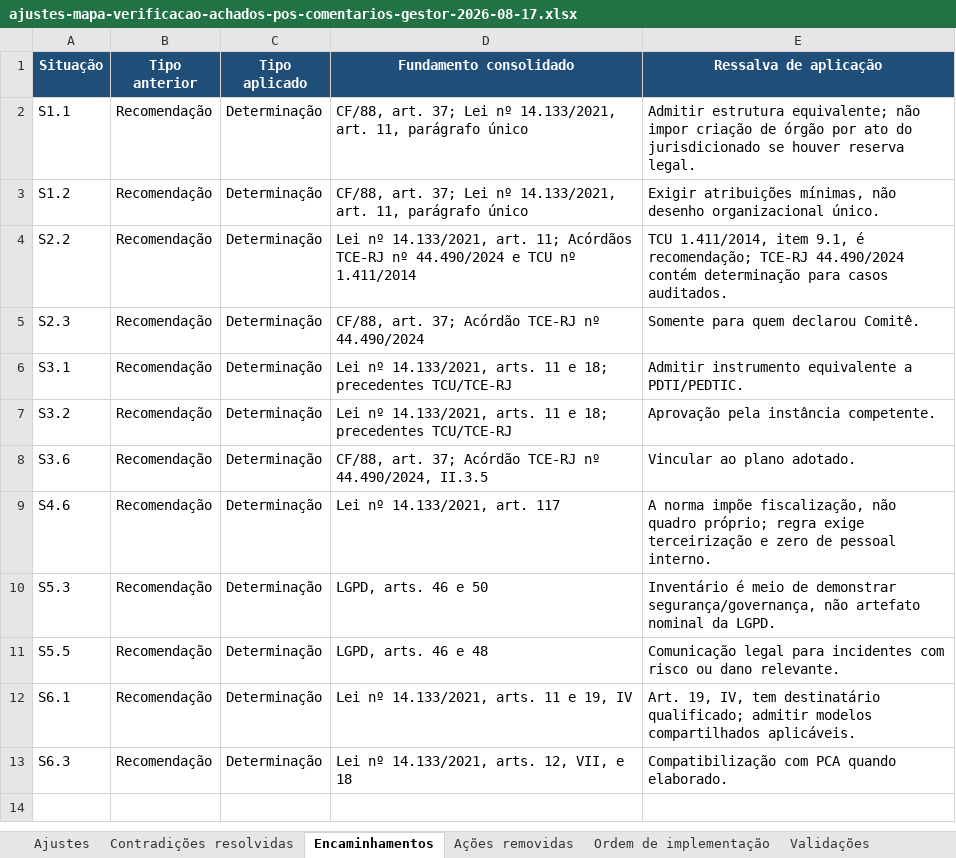
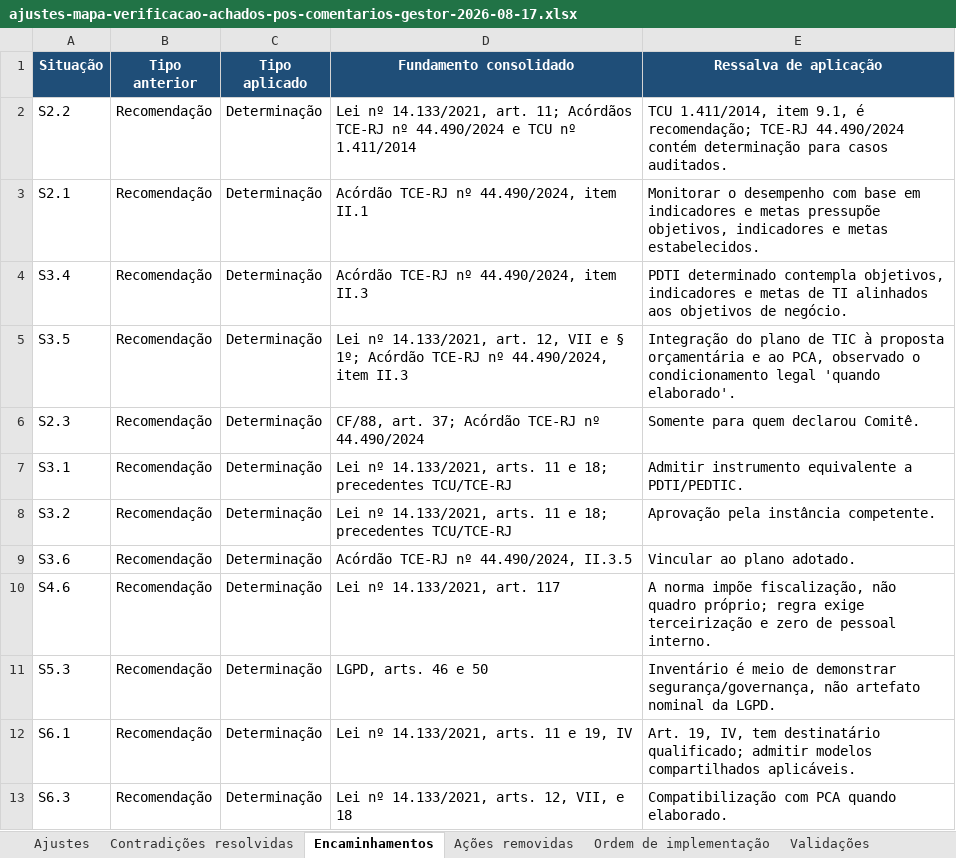
Before and after one commit to acba/tcerj-igovti-2026, an Excel workbook: docs/revisao-mapa/ajustes-mapa-verificacao-achados-pos-comentarios-gestor-2026-08-17.xlsx, sheet Encaminhamentos, drawn as a sheet; values as stored, in another font and other column widths than the file's, no borders; removed rows and columns are numbered as before the commit, all else as after; the diff names each change by its address in the sheet, - before the commit and + after, or states it on an @@ line.

```diff
--- a/docs/revisao-mapa/ajustes-mapa-verificacao-achados-pos-comentarios-gestor-2026-08-17.xlsx (sheet Encaminhamentos)
+++ b/docs/revisao-mapa/ajustes-mapa-verificacao-achados-pos-comentarios-gestor-2026-08-17.xlsx (sheet Encaminhamentos)
-row 2: S1.1 | Recomendação | Determinação | CF/88, art. 37; Lei nº 14.133/2021, art. 11, parágrafo único | Admitir estrutura equivalente; não impor criação de órgão por ato do jurisdicionado se houver reserva legal.
-row 3: S1.2 | Recomendação | Determinação | CF/88, art. 37; Lei nº 14.133/2021, art. 11, parágrafo único | Exigir atribuições mínimas, não desenho organizacional único.
+row 3: S2.1 | Recomendação | Determinação | Acórdão TCE-RJ nº 44.490/2024, item II.1 | Monitorar o desempenho com base em indicadores e metas pressupõe objetivos, indicadores e metas estabelecidos.
+row 4: S3.4 | Recomendação | Determinação | Acórdão TCE-RJ nº 44.490/2024, item II.3 | PDTI determinado contempla objetivos, indicadores e metas de TI alinhados aos objetivos de negócio.
+row 5: S3.5 | Recomendação | Determinação | Lei nº 14.133/2021, art. 12, VII e § 1º; Acórdão TCE-RJ nº 44.490/2024, item II.3 | Integração do plano de TIC à proposta orçamentária e ao PCA, observado o condicionamento legal 'quando elaborado'.
-D9 (Fundamento consolidado): CF/88, art. 37; Acórdão TCE-RJ nº 44.490/2024, II.3.5
+D9 (Fundamento consolidado): Acórdão TCE-RJ nº 44.490/2024, II.3.5
-row 11: S5.5 | Recomendação | Determinação | LGPD, arts. 46 e 48 | Comunicação legal para incidentes com risco ou dano relevante.
```
Also changed, not shown: sheet Ajustes, sheet Impacto da reexecução, 02-Execucao/03-Execucao_Procedimentos/01-Insumos/mapa-verificacao-achados-pos-comentarios-gestor.xlsx, 02-Execucao/05-Comentarios_Gestor/02-Avaliacao_Comentarios_Gestor/fontes-auditoria-pos-comentarios/painel-avaliacao-evidencias.xlsx, 2 other files.
